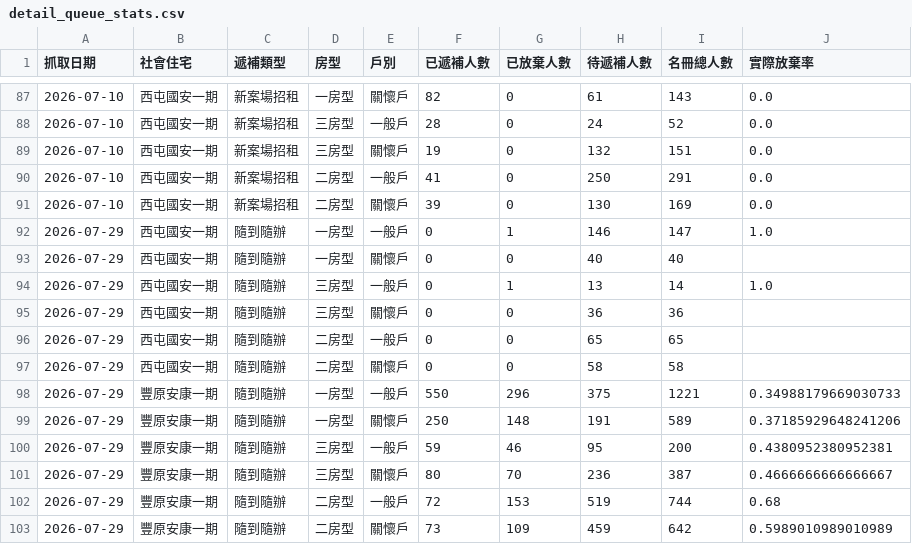
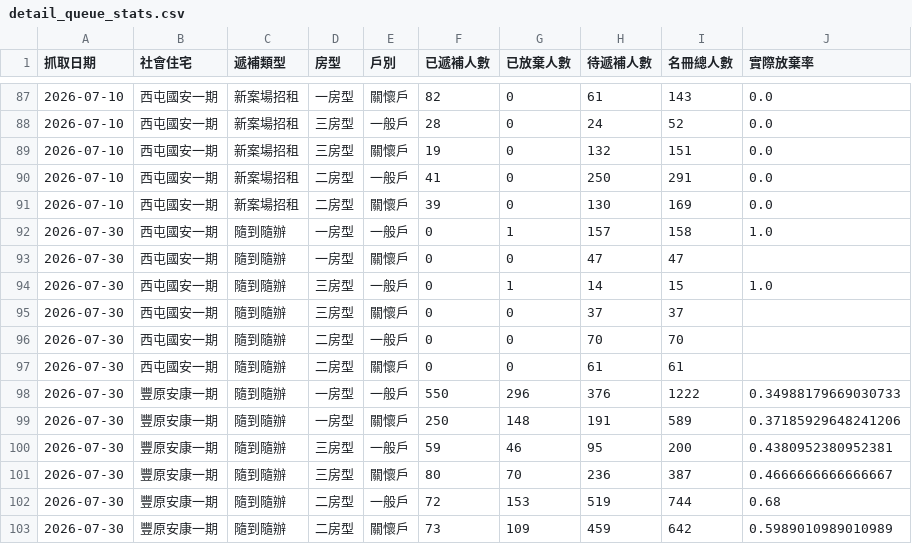
Before and after one commit to abula56/social_housing_tracker, a CSV file: detail_queue_stats.csv, drawn as a sheet; only a part is shown, gaps mark what is left out; the diff covers the shown part only.

```diff
--- a/detail_queue_stats.csv
+++ b/detail_queue_stats.csv
@@ -91,13 +91,13 @@
 2026-07-10,西屯國安一期,新案場招租,二房型,關懷戶,39,0,130,169,0.0
-2026-07-29,西屯國安一期,隨到隨辦,一房型,一般戶,0,1,146,147,1.0
-2026-07-29,西屯國安一期,隨到隨辦,一房型,關懷戶,0,0,40,40,
-2026-07-29,西屯國安一期,隨到隨辦,三房型,一般戶,0,1,13,14,1.0
-2026-07-29,西屯國安一期,隨到隨辦,三房型,關懷戶,0,0,36,36,
-2026-07-29,西屯國安一期,隨到隨辦,二房型,一般戶,0,0,65,65,
-2026-07-29,西屯國安一期,隨到隨辦,二房型,關懷戶,0,0,58,58,
-2026-07-29,豐原安康一期,隨到隨辦,一房型,一般戶,550,296,375,1221,0.34988179669030733
-2026-07-29,豐原安康一期,隨到隨辦,一房型,關懷戶,250,148,191,589,0.37185929648241206
-2026-07-29,豐原安康一期,隨到隨辦,三房型,一般戶,59,46,95,200,0.4380952380952381
-2026-07-29,豐原安康一期,隨到隨辦,三房型,關懷戶,80,70,236,387,0.4666666666666667
-2026-07-29,豐原安康一期,隨到隨辦,二房型,一般戶,72,153,519,744,0.68
-2026-07-29,豐原安康一期,隨到隨辦,二房型,關懷戶,73,109,459,642,0.5989010989010989
+2026-07-30,西屯國安一期,隨到隨辦,一房型,一般戶,0,1,157,158,1.0
+2026-07-30,西屯國安一期,隨到隨辦,一房型,關懷戶,0,0,47,47,
+2026-07-30,西屯國安一期,隨到隨辦,三房型,一般戶,0,1,14,15,1.0
+2026-07-30,西屯國安一期,隨到隨辦,三房型,關懷戶,0,0,37,37,
+2026-07-30,西屯國安一期,隨到隨辦,二房型,一般戶,0,0,70,70,
+2026-07-30,西屯國安一期,隨到隨辦,二房型,關懷戶,0,0,61,61,
+2026-07-30,豐原安康一期,隨到隨辦,一房型,一般戶,550,296,376,1222,0.34988179669030733
+2026-07-30,豐原安康一期,隨到隨辦,一房型,關懷戶,250,148,191,589,0.37185929648241206
+2026-07-30,豐原安康一期,隨到隨辦,三房型,一般戶,59,46,95,200,0.4380952380952381
+2026-07-30,豐原安康一期,隨到隨辦,三房型,關懷戶,80,70,236,387,0.4666666666666667
+2026-07-30,豐原安康一期,隨到隨辦,二房型,一般戶,72,153,519,744,0.68
+2026-07-30,豐原安康一期,隨到隨辦,二房型,關懷戶,73,109,459,642,0.5989010989010989
```
Also changed, not shown: 2 added rows, 2 removed rows and 108 edited cells elsewhere in this file, 4 other files.
